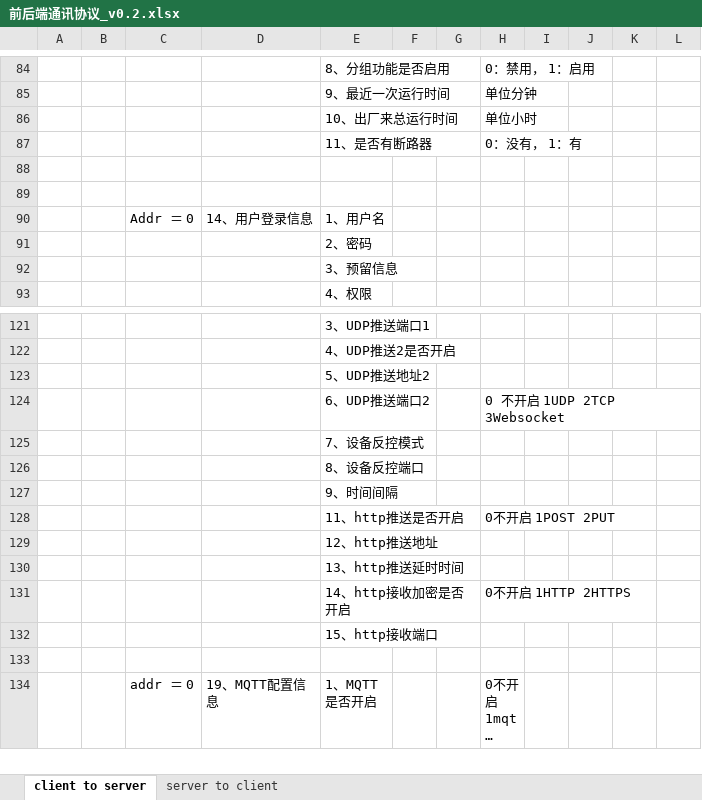
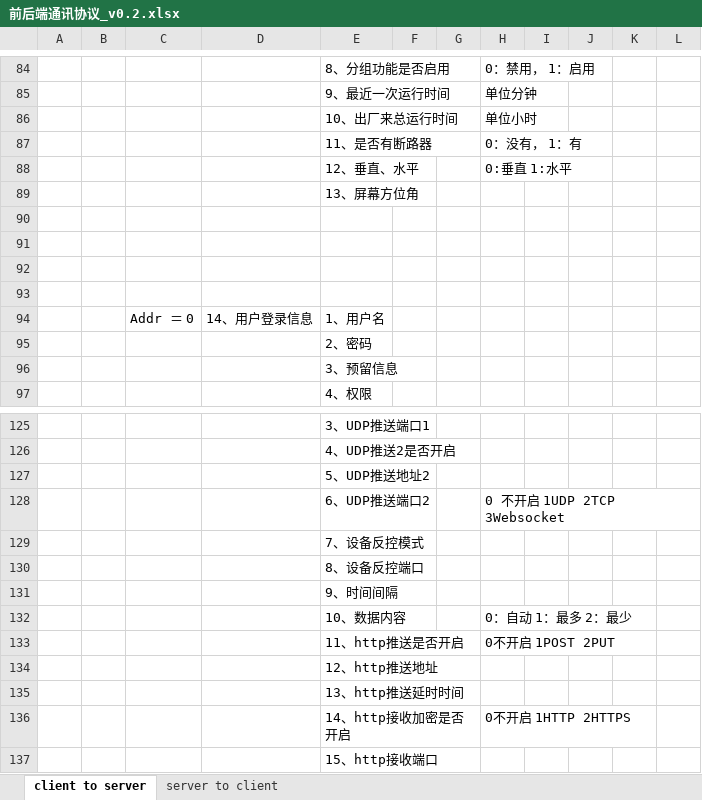
Before and after one commit to ChinaClever/MPro-App, an Excel workbook: doc/协议/前后端通讯协议_v0.2.xlsx, sheet client to server, drawn as a sheet; only a part is shown, gaps mark what is left out; the shorter side is filled out with more unchanged rows; long unchanged cells end in …; values as stored, in another font and other column widths than the file's, no borders; the diff names each change by its address in the sheet, - before the commit and + after, or states it on an @@ line.

```diff
--- a/doc/协议/前后端通讯协议_v0.2.xlsx (sheet client to server)
+++ b/doc/协议/前后端通讯协议_v0.2.xlsx (sheet client to server)
+row 88:  |  |  |  | 12、垂直、水平 |  |  | 0:垂直 1:水平
+row 89:  |  |  |  | 13、屏幕方位角
+row 90: (empty)
+row 91: (empty)
+row 132:  |  |  |  | 10、数据内容 |  |  | 0：自动 1：最多 2：最少
```
Also changed, not shown: 26 other files.
